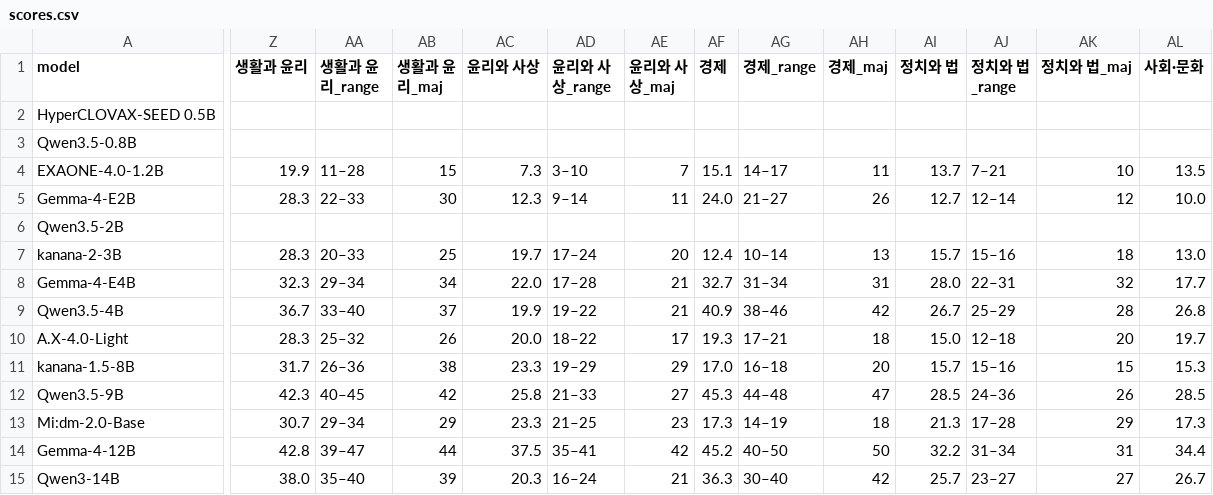
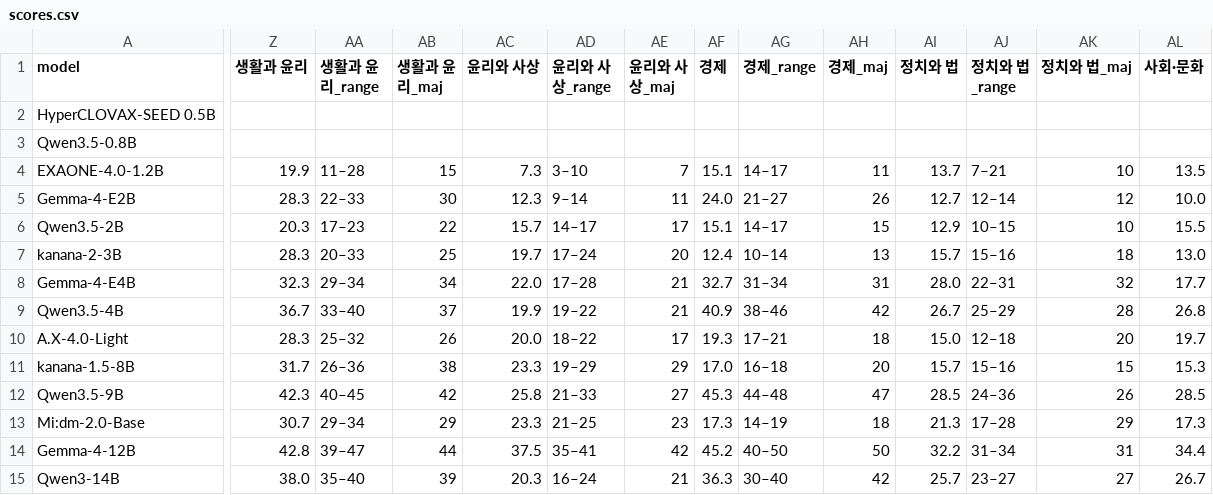
Before and after one commit to geumjin99/suneung2027-llm-bench, a CSV file: results/scores.csv, drawn as a sheet; only a part is shown, gaps mark what is left out; the diff covers the shown part only; the diff names each change by its address in the sheet, - before the commit and + after, or states it on an @@ line.

```diff
--- a/results/scores.csv
+++ b/results/scores.csv
-Z6 (생활과 윤리): (empty)
+Z6 (생활과 윤리): 20.3
-AA6 (생활과 윤리_range): (empty)
+AA6 (생활과 윤리_range): 17–23
-AB6 (생활과 윤리_maj): (empty)
+AB6 (생활과 윤리_maj): 22
-AC6 (윤리와 사상): (empty)
+AC6 (윤리와 사상): 15.7
-AD6 (윤리와 사상_range): (empty)
+AD6 (윤리와 사상_range): 14–17
-AE6 (윤리와 사상_maj): (empty)
+AE6 (윤리와 사상_maj): 17
-AF6 (경제): (empty)
+AF6 (경제): 15.1
-AG6 (경제_range): (empty)
+AG6 (경제_range): 14–17
-AH6 (경제_maj): (empty)
+AH6 (경제_maj): 15
-AI6 (정치와 법): (empty)
+AI6 (정치와 법): 12.9
-AJ6 (정치와 법_range): (empty)
+AJ6 (정치와 법_range): 10–15
-AK6 (정치와 법_maj): (empty)
+AK6 (정치와 법_maj): 10
-AL6 (사회·문화): (empty)
+AL6 (사회·문화): 15.5
```
Also changed, not shown: 8 edited cells elsewhere in this file, results/per_question.csv, 10 other files.
